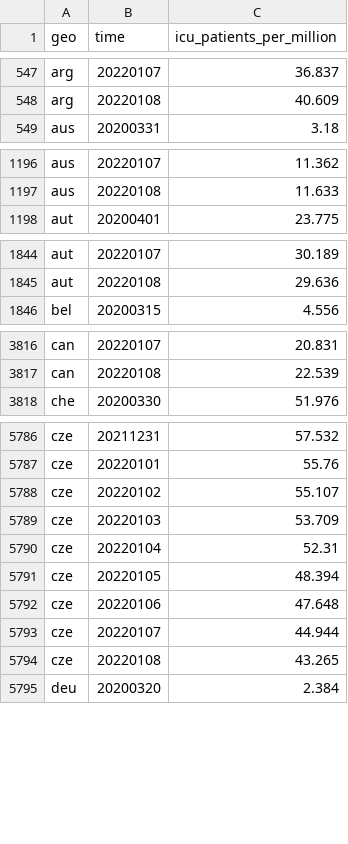
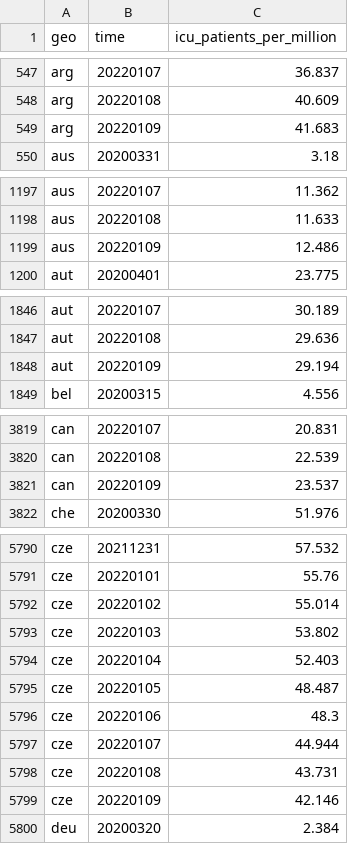
Before and after one commit to open-numbers/ddf--open_numbers--owid_covid_19, a CSV file: ddf--datapoints--icu_patients_per_million--by--geo--time.csv, drawn as a sheet; only a part is shown, gaps mark what is left out; the diff covers the shown part only.

Commit message:
auto generated dataset

```diff
--- a/ddf--datapoints--icu_patients_per_million--by--geo--time.csv
+++ b/ddf--datapoints--icu_patients_per_million--by--geo--time.csv
@@ -548,2 +548,3 @@ arg,20220107,36.837
 arg,20220108,40.609
+arg,20220109,41.683
 aus,20200331,3.18
@@ -1197,2 +1198,3 @@ aus,20220107,11.362
 aus,20220108,11.633
+aus,20220109,12.486
 aut,20200401,23.775
@@ -1845,2 +1847,3 @@ aut,20220107,30.189
 aut,20220108,29.636
+aut,20220109,29.194
 bel,20200315,4.556
@@ -3817,2 +3820,3 @@ can,20220107,20.831
 can,20220108,22.539
+can,20220109,23.537
 che,20200330,51.976
@@ -5787,9 +5791,10 @@ cze,20211231,57.532
 cze,20220101,55.76
-cze,20220102,55.107
-cze,20220103,53.709
-cze,20220104,52.31
-cze,20220105,48.394
-cze,20220106,47.648
+cze,20220102,55.014
+cze,20220103,53.802
+cze,20220104,52.403
+cze,20220105,48.487
+cze,20220106,48.3
 cze,20220107,44.944
-cze,20220108,43.265
+cze,20220108,43.731
+cze,20220109,42.146
 deu,20200320,2.384
```
Also changed, not shown: 10 added rows and 3 edited cells elsewhere in this file, ddf--datapoints--hosp_patients--by--geo--time.csv, ddf--datapoints--hosp_patients_per_million--by--geo--time.csv, 34 other files.
